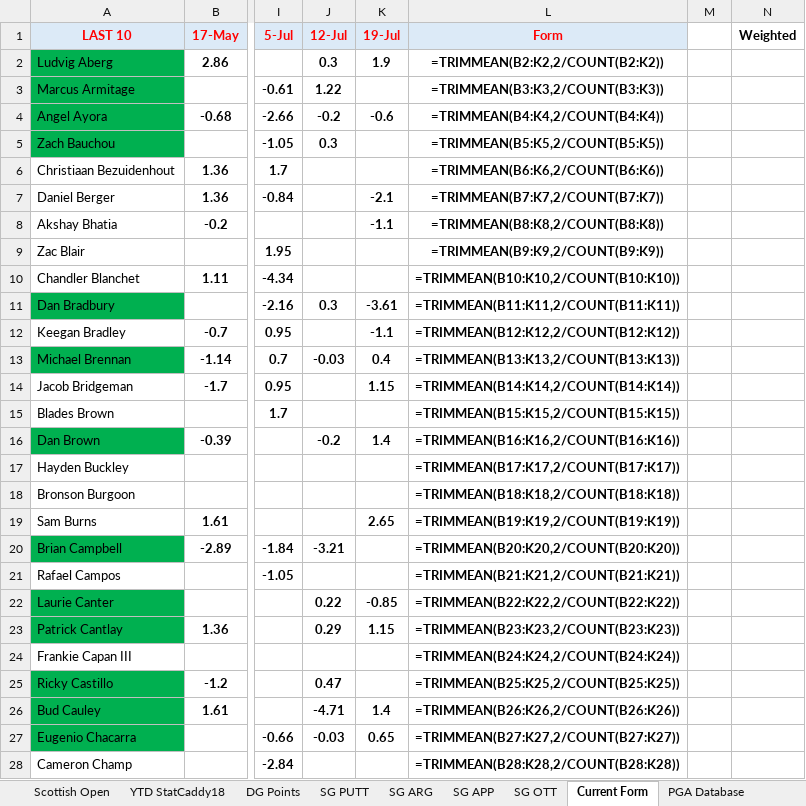
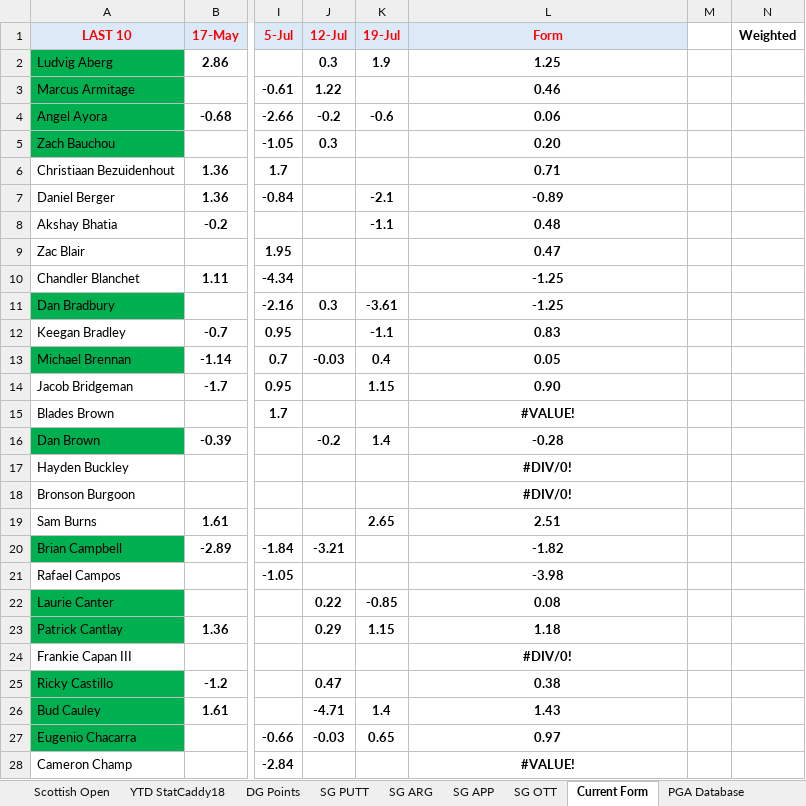
Before and after one commit to chrismaleki-tech/skills-introduction-to-github, an Excel workbook: datagolf/workbooks/PGA_stat_caddy_updated_2026-07-19.xlsx, sheet Current Form, drawn as a sheet; only a part is shown, gaps mark what is left out; values as stored, in another font and other column widths than the file's, no borders; formulas without a stored value are shown as written; conditional formats not drawn; the diff covers the shown part only; the diff names each change by its address in the sheet, - before the commit and + after, or states it on an @@ line.

```diff
--- a/datagolf/workbooks/PGA_stat_caddy_updated_2026-07-19.xlsx (sheet Current Form)
+++ b/datagolf/workbooks/PGA_stat_caddy_updated_2026-07-19.xlsx (sheet Current Form)
-L2 (Form): =TRIMMEAN(B2:K2,2/COUNT(B2:K2))
+L2 (Form): 1.25
-L3 (Form): =TRIMMEAN(B3:K3,2/COUNT(B3:K3))
+L3 (Form): 0.46
-L4 (Form): =TRIMMEAN(B4:K4,2/COUNT(B4:K4))
+L4 (Form): 0.06
-L5 (Form): =TRIMMEAN(B5:K5,2/COUNT(B5:K5))
+L5 (Form): 0.20
-L6 (Form): =TRIMMEAN(B6:K6,2/COUNT(B6:K6))
+L6 (Form): 0.71
-L7 (Form): =TRIMMEAN(B7:K7,2/COUNT(B7:K7))
+L7 (Form): -0.89
-L8 (Form): =TRIMMEAN(B8:K8,2/COUNT(B8:K8))
+L8 (Form): 0.48
-L9 (Form): =TRIMMEAN(B9:K9,2/COUNT(B9:K9))
+L9 (Form): 0.47
-L10 (Form): =TRIMMEAN(B10:K10,2/COUNT(B10:K10))
+L10 (Form): -1.25
-L11 (Form): =TRIMMEAN(B11:K11,2/COUNT(B11:K11))
+L11 (Form): -1.25
-L12 (Form): =TRIMMEAN(B12:K12,2/COUNT(B12:K12))
+L12 (Form): 0.83
-L13 (Form): =TRIMMEAN(B13:K13,2/COUNT(B13:K13))
+L13 (Form): 0.05
-L14 (Form): =TRIMMEAN(B14:K14,2/COUNT(B14:K14))
+L14 (Form): 0.90
-L15 (Form): =TRIMMEAN(B15:K15,2/COUNT(B15:K15))
+L15 (Form): #VALUE!
-L16 (Form): =TRIMMEAN(B16:K16,2/COUNT(B16:K16))
+L16 (Form): -0.28
-L17 (Form): =TRIMMEAN(B17:K17,2/COUNT(B17:K17))
+L17 (Form): #DIV/0!
-L18 (Form): =TRIMMEAN(B18:K18,2/COUNT(B18:K18))
+L18 (Form): #DIV/0!
-L19 (Form): =TRIMMEAN(B19:K19,2/COUNT(B19:K19))
+L19 (Form): 2.51
-L20 (Form): =TRIMMEAN(B20:K20,2/COUNT(B20:K20))
+L20 (Form): -1.82
-L21 (Form): =TRIMMEAN(B21:K21,2/COUNT(B21:K21))
+L21 (Form): -3.98
-L22 (Form): =TRIMMEAN(B22:K22,2/COUNT(B22:K22))
+L22 (Form): 0.08
-L23 (Form): =TRIMMEAN(B23:K23,2/COUNT(B23:K23))
+L23 (Form): 1.18
-L24 (Form): =TRIMMEAN(B24:K24,2/COUNT(B24:K24))
+L24 (Form): #DIV/0!
-L25 (Form): =TRIMMEAN(B25:K25,2/COUNT(B25:K25))
+L25 (Form): 0.38
-L26 (Form): =TRIMMEAN(B26:K26,2/COUNT(B26:K26))
+L26 (Form): 1.43
-L27 (Form): =TRIMMEAN(B27:K27,2/COUNT(B27:K27))
+L27 (Form): 0.97
-L28 (Form): =TRIMMEAN(B28:K28,2/COUNT(B28:K28))
+L28 (Form): #VALUE!
```
Also changed, not shown: 281 edited cells elsewhere in this sheet, sheet PGA Database, sheet 2026 Greens, sheet Scottish Open Field, sheet SG PUTT, sheet DG Points, sheet SG ARG, 4 more sheets, hidden cells.
